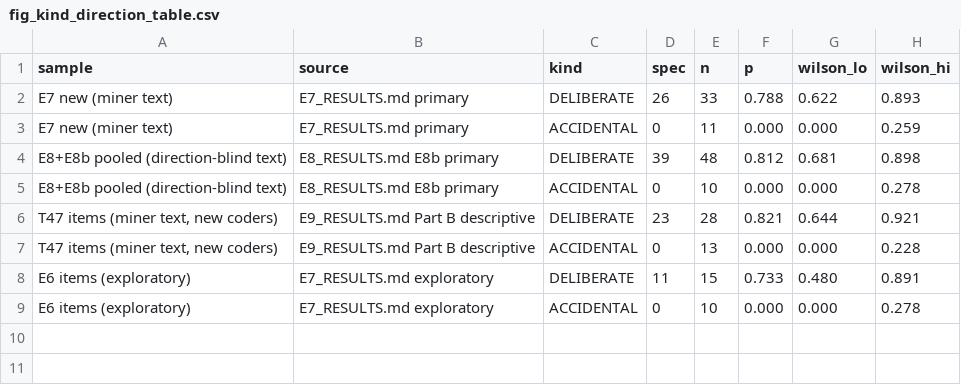
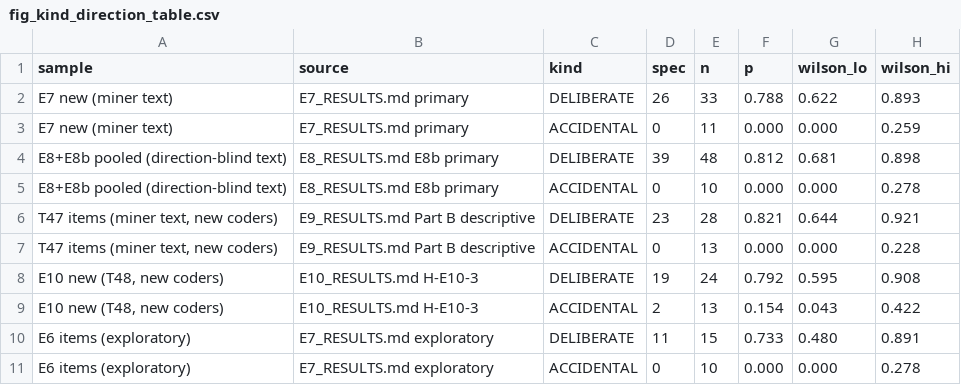
Before and after one commit to epsilonnotpstu/API-research, a CSV file: research/10_paper/figures/fig_kind_direction_table.csv, drawn as a sheet.

Commit message:
E10 scored once (frozen): H-E10-1 INSUFFICIENT, H-E10-2 NOT_BETTER (forced choice better at item level, n.s. by cluster), H-E10-3 PASS (19/24 vs 2/13, p=2.7e-4); results, docs, paper v0.2 (E10 section, conclusion, Figure 1 row)

```diff
--- a/research/10_paper/figures/fig_kind_direction_table.csv
+++ b/research/10_paper/figures/fig_kind_direction_table.csv
@@ -7,2 +7,4 @@ sample,source,kind,spec,n,p,wilson_lo,wilson_hi
 "T47 items (miner text, new coders)",E9_RESULTS.md Part B descriptive,ACCIDENTAL,0,13,0.000,0.000,0.228
+"E10 new (T48, new coders)",E10_RESULTS.md H-E10-3,DELIBERATE,19,24,0.792,0.595,0.908
+"E10 new (T48, new coders)",E10_RESULTS.md H-E10-3,ACCIDENTAL,2,13,0.154,0.043,0.422
 "E6 items (exploratory)",E7_RESULTS.md exploratory,DELIBERATE,11,15,0.733,0.480,0.891
```
Also changed, not shown: 57 other files.
